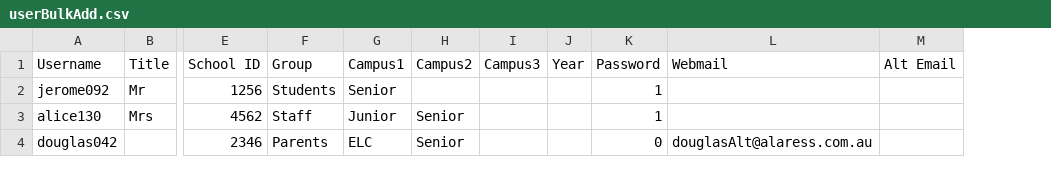
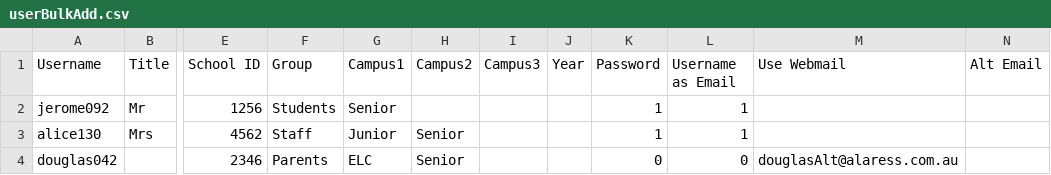
Before and after one commit to juliaattrevisan/schoolbox-api-docs, a CSV file: www/adminv2/csv/userBulkAdd.csv, drawn as a sheet; only a part is shown, gaps mark what is left out; addresses are those after the commit; the diff names each change by its address in the sheet, - before the commit and + after, or states it on an @@ line.

Commit message:
Updated admin system to allow control over mail handler property [SB-1597]

```diff
--- a/www/adminv2/csv/userBulkAdd.csv
+++ b/www/adminv2/csv/userBulkAdd.csv
+column L (Username as Email), rows 2-4: 1 | 1 | 0
-M1: Webmail
+M1: Use Webmail
```
Also changed, not shown: 5 other files.
